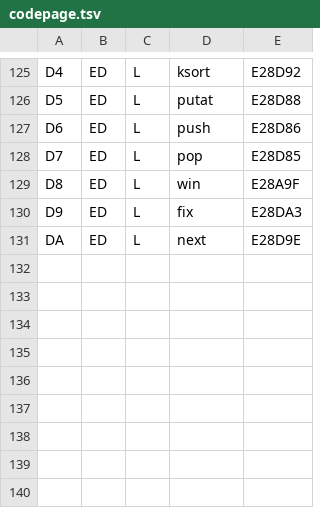
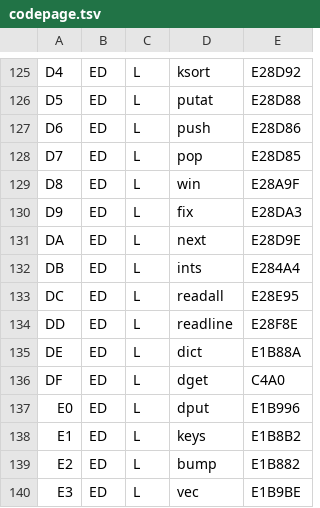
Before and after one commit to reardan/golf, a TSV file: expanded/data/codepage.tsv, drawn as a sheet; only a part is shown, gaps mark what is left out; the diff names each change by its address in the sheet, - before the commit and + after, or states it on an @@ line.

```diff
--- a/expanded/data/codepage.tsv
+++ b/expanded/data/codepage.tsv
+row 132: DB | ED | L | ints | E284A4
+row 133: DC | ED | L | readall | E28E95
+row 134: DD | ED | L | readline | E28F8E
+row 135: DE | ED | L | dict | E1B88A
+row 136: DF | ED | L | dget | C4A0
+row 137: E0 | ED | L | dput | E1B996
+row 138: E1 | ED | L | keys | E1B8B2
+row 139: E2 | ED | L | bump | E1B882
+row 140: E3 | ED | L | vec | E1B9BE
```
Also changed, not shown: 20 other files.
